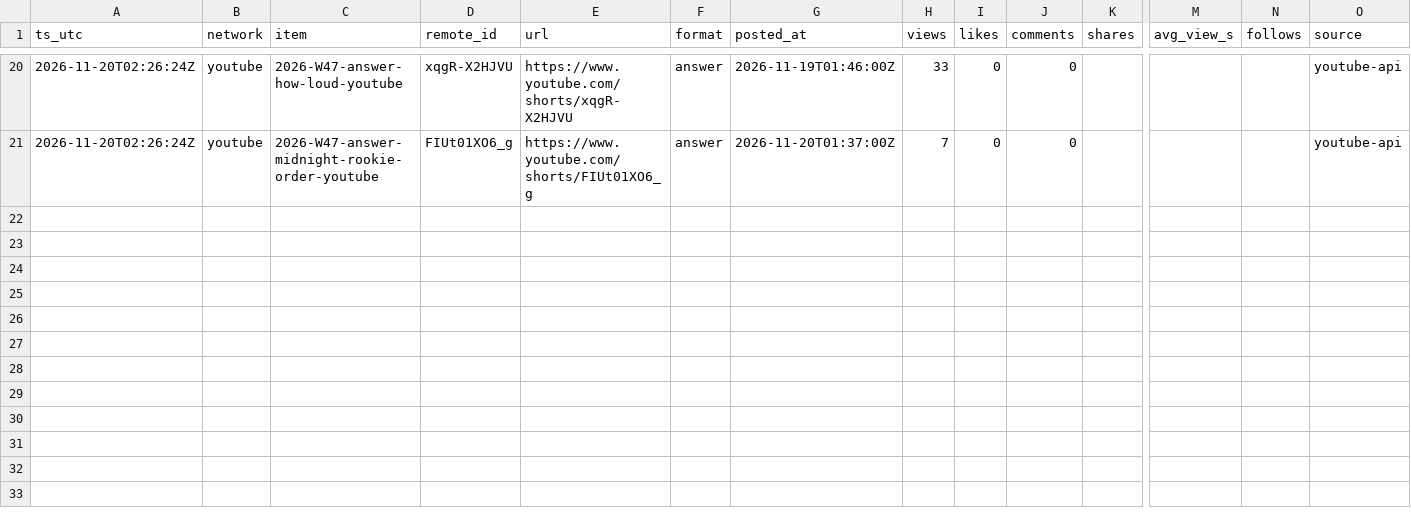
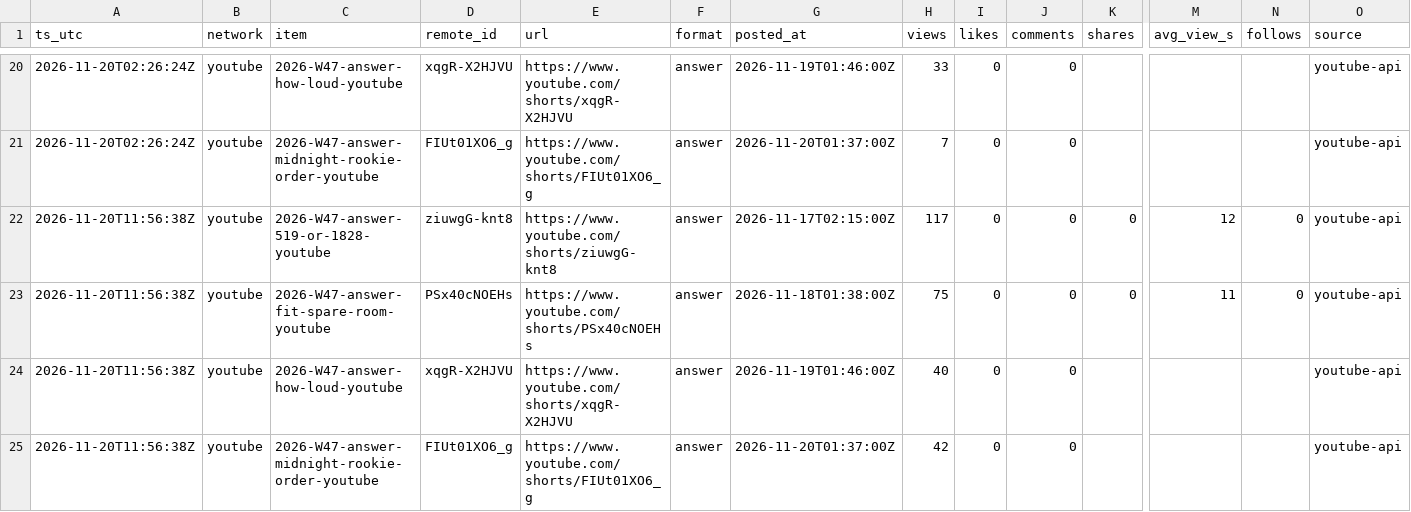
Before and after one commit to everfields/roomracer-social, a CSV file: metrics/posts.csv, drawn as a sheet; only a part is shown, gaps mark what is left out; rows hold the shown columns only; the diff names each change by its address in the sheet, - before the commit and + after, or states it on an @@ line.

```diff
--- a/metrics/posts.csv
+++ b/metrics/posts.csv
+row 22: 2026-11-20T11:56:38Z | youtube | 2026-W47-answer-519-or-1828-youtube | ziuwgG-knt8 | https://www.youtube.com/shorts/ziuwgG-knt8 | answer | 2026-11-17T02:15:00Z | 117 | 0 | 0 | 0 | 12 | 0 | youtube-api
+row 23: 2026-11-20T11:56:38Z | youtube | 2026-W47-answer-fit-spare-room-youtube | PSx40cNOEHs | https://www.youtube.com/shorts/PSx40cNOEHs | answer | 2026-11-18T01:38:00Z | 75 | 0 | 0 | 0 | 11 | 0 | youtube-api
+row 24: 2026-11-20T11:56:38Z | youtube | 2026-W47-answer-how-loud-youtube | xqgR-X2HJVU | https://www.youtube.com/shorts/xqgR-X2HJVU | answer | 2026-11-19T01:46:00Z | 40 | 0 | 0 |  |  |  | youtube-api
+row 25: 2026-11-20T11:56:38Z | youtube | 2026-W47-answer-midnight-rookie-order-youtube | FIUt01XO6_g | https://www.youtube.com/shorts/FIUt01XO6_g | answer | 2026-11-20T01:37:00Z | 42 | 0 | 0 |  |  |  | youtube-api
```
Also changed, not shown: metrics/accounts.csv, 2 other files.
